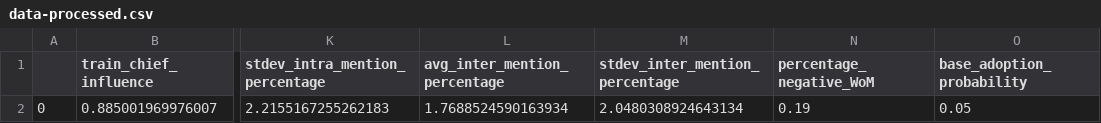
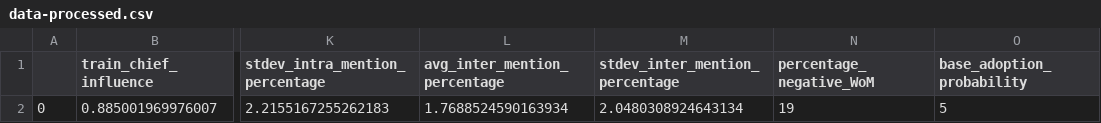
Before and after one commit to MIDisSa/automator, a CSV file: CSV-files-go-here/data-processed.csv, drawn as a sheet; only a part is shown, gaps mark what is left out; the diff names each change by its address in the sheet, - before the commit and + after, or states it on an @@ line.

```diff
--- a/CSV-files-go-here/data-processed.csv
+++ b/CSV-files-go-here/data-processed.csv
-N2 (percentage_negative_WoM): 0.19
+N2 (percentage_negative_WoM): 19
-O2 (base_adoption_probability): 0.05
+O2 (base_adoption_probability): 5
```
Also changed, not shown: 4 other files.
